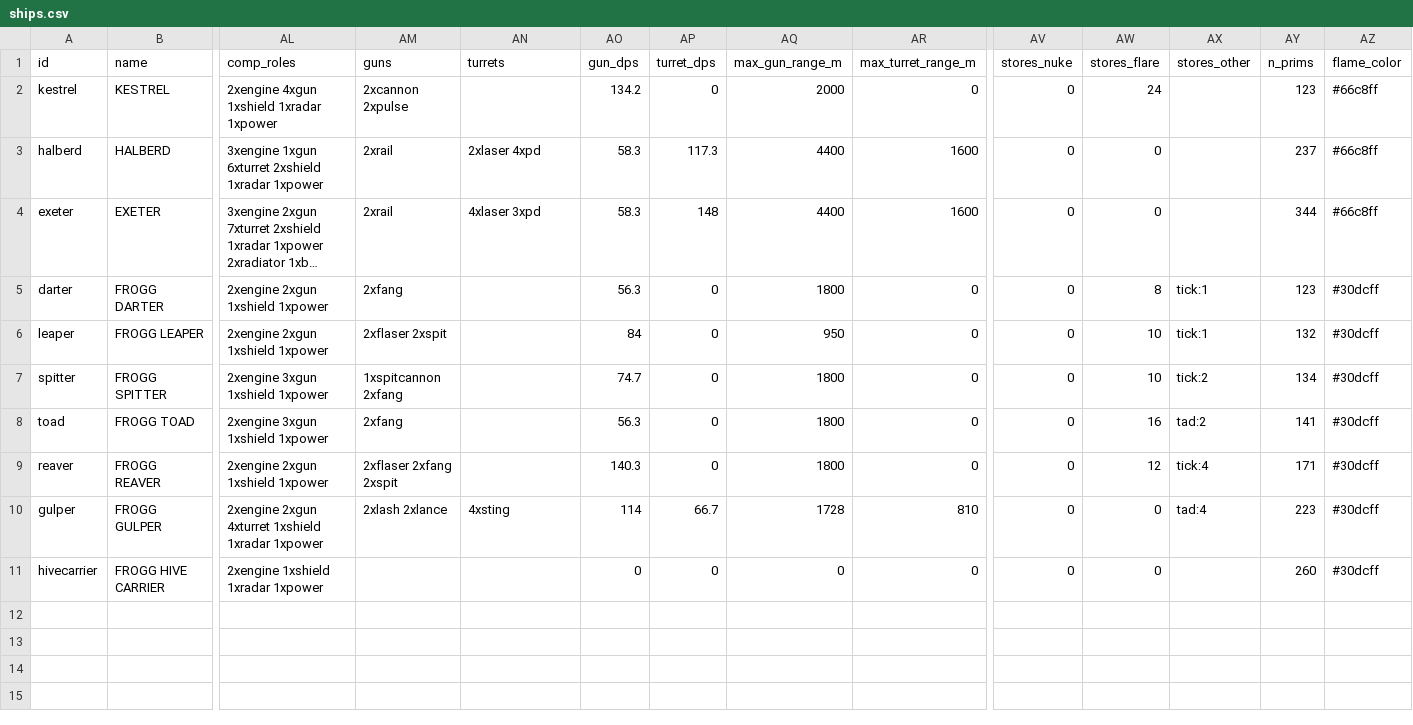
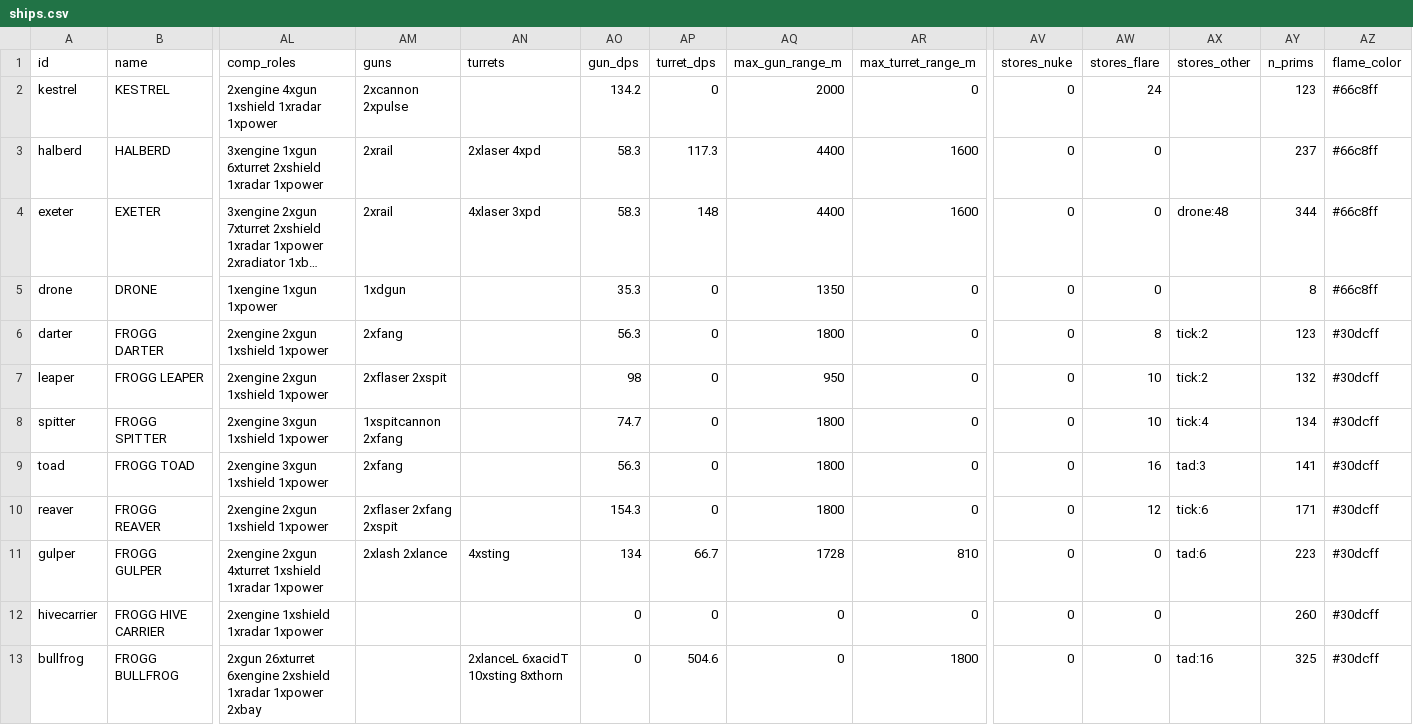
Before and after one commit to kachumbali/game-space, a CSV file: docs/data/ships.csv, drawn as a sheet; only a part is shown, gaps mark what is left out; long unchanged cells end in …; addresses are those after the commit; rows hold the shown columns only; the diff names each change by its address in the sheet, - before the commit and + after, or states it on an @@ line.

```diff
--- a/docs/data/ships.csv
+++ b/docs/data/ships.csv
-AX4 (stores_other): (empty)
+AX4 (stores_other): drone:48
+row 5: drone | DRONE | 1xengine 1xgun 1xpower | 1xdgun |  | 35.3 | 0 | 1350 | 0 | 0 | 0 |  | 8 | #66c8ff
-AX6:AX7 (stores_other): tick:1
+AX6:AX7 (stores_other): tick:2
-AO7 (gun_dps): 84
+AO7 (gun_dps): 98
-AX8 (stores_other): tick:2
+AX8 (stores_other): tick:4
-AX9 (stores_other): tad:2
+AX9 (stores_other): tad:3
-AO10 (gun_dps): 140.3
+AO10 (gun_dps): 154.3
-AX10 (stores_other): tick:4
+AX10 (stores_other): tick:6
-AO11 (gun_dps): 114
+AO11 (gun_dps): 134
-AX11 (stores_other): tad:4
+AX11 (stores_other): tad:6
+row 13: bullfrog | FROGG BULLFROG | 2xgun 26xturret 6xengine 2xshield 1xradar 1xpower 2xbay |  | 2xlanceL 6xacidT 10xsting 8xthorn | 0 | 504.6 | 0 | 1800 | 0 | 0 | tad:16 | 325 | #30dcff
```
Also changed, not shown: docs/data/weapons.csv.
